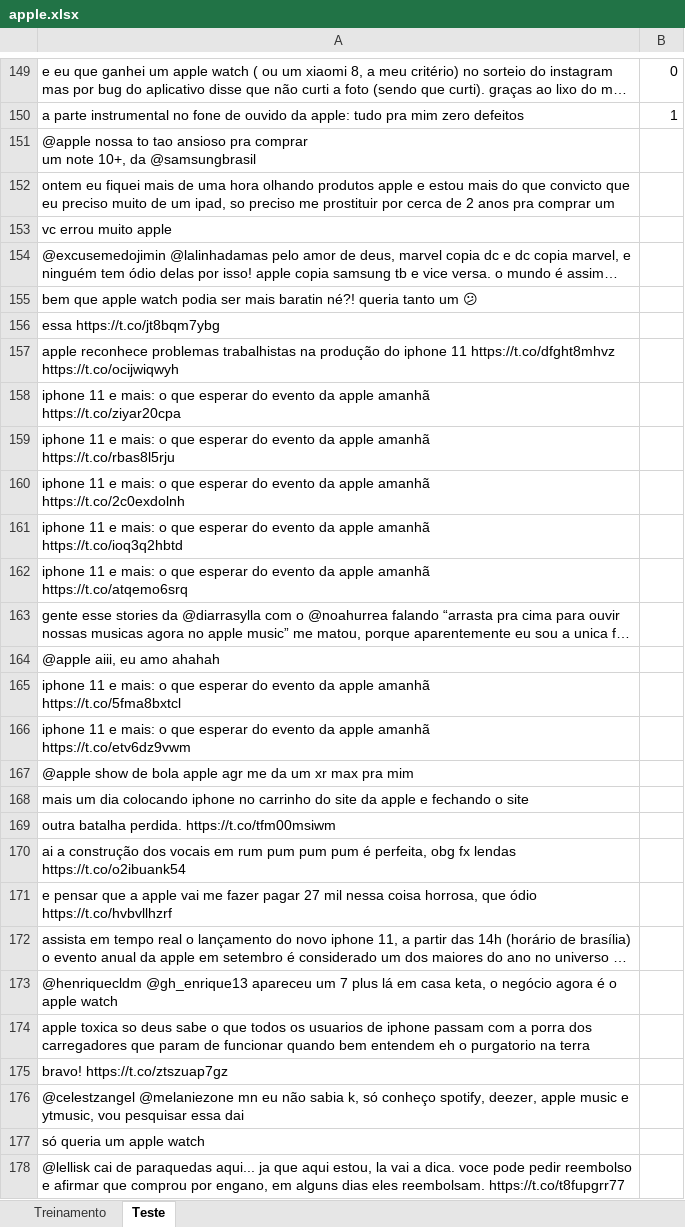
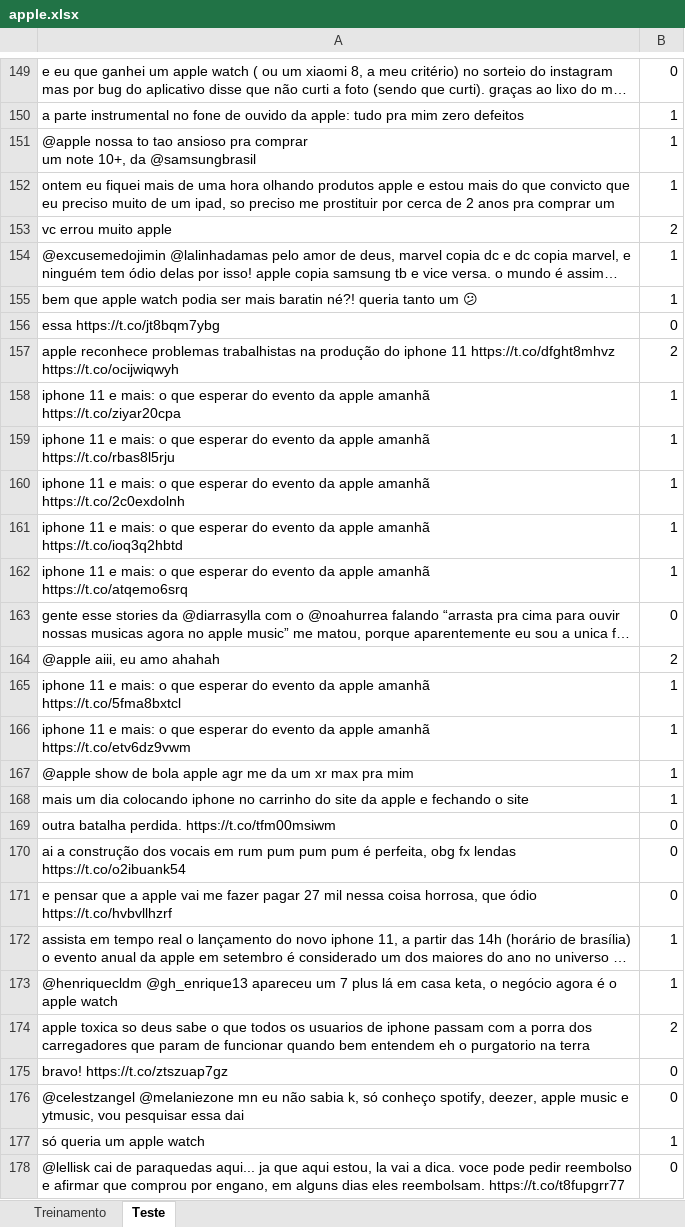
Before and after one commit to jzsiggy/CD_Analise_de_Tweets, an Excel workbook: apple.xlsx, sheet Teste, drawn as a sheet; only a part is shown, gaps mark what is left out; long unchanged cells end in …; values as stored, in another font and other column widths than the file's, no borders; charts and pictures not drawn; the diff covers the shown part only; the diff names each change by its address in the sheet, - before the commit and + after, or states it on an @@ line.

Commit message:
terminando classificacao de db

```diff
--- a/apple.xlsx (sheet Teste)
+++ b/apple.xlsx (sheet Teste)
-B151:B152: (empty)
+B151:B152: 1
-B153: (empty)
+B153: 2
-B154:B155: (empty)
+B154:B155: 1
-B156: (empty)
+B156: 0
-B157: (empty)
+B157: 2
-B158:B162: (empty)
+B158:B162: 1
-B163: (empty)
+B163: 0
-B164: (empty)
+B164: 2
-B165:B168: (empty)
+B165:B168: 1
-B169:B171: (empty)
+B169:B171: 0
-B172:B173: (empty)
+B172:B173: 1
-B174: (empty)
+B174: 2
-B175:B176: (empty)
+B175:B176: 0
-B177: (empty)
+B177: 1
-B178: (empty)
+B178: 0
```
Also changed, not shown: 251 removed rows and 73 edited cells elsewhere in this sheet, charts or pictures.
